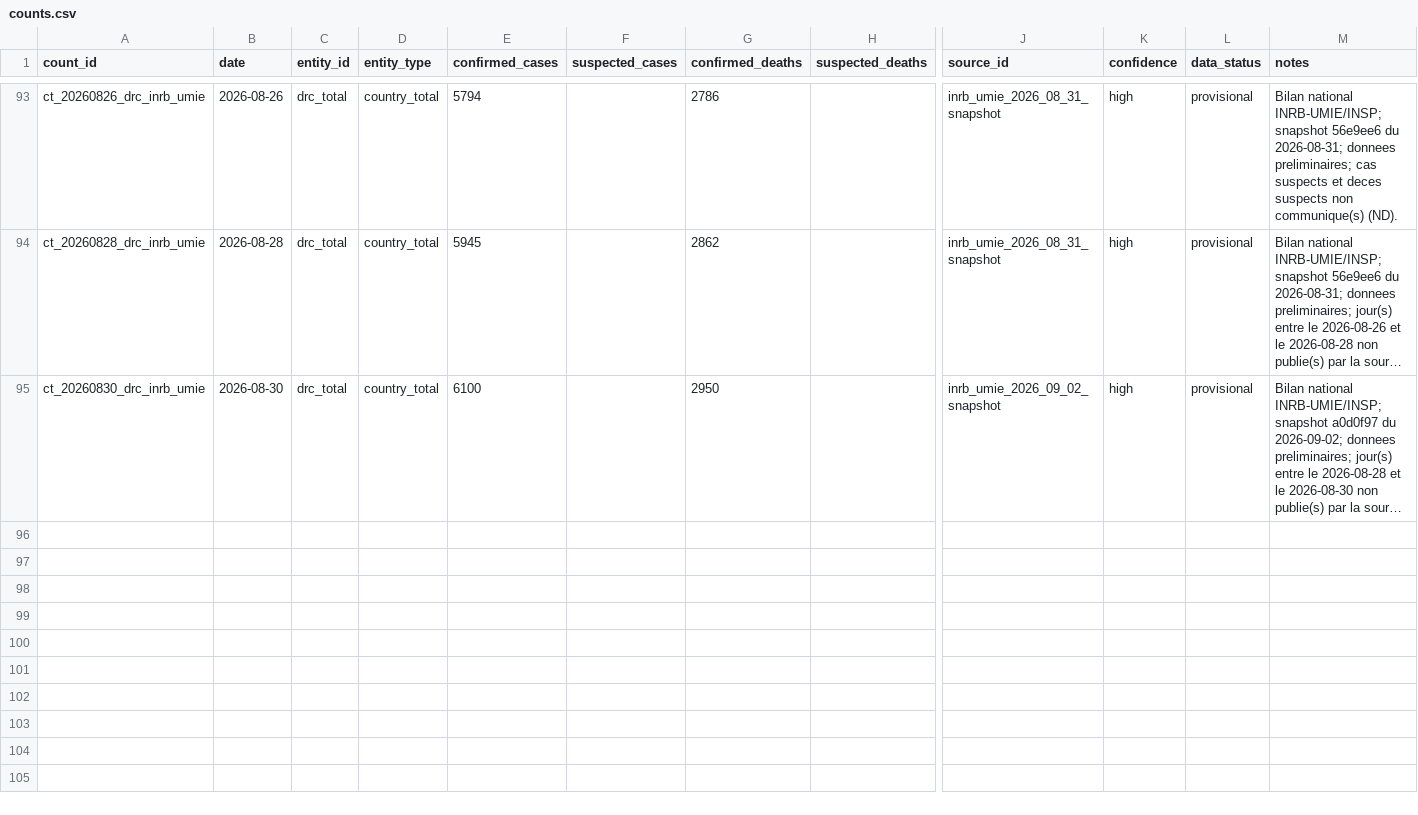
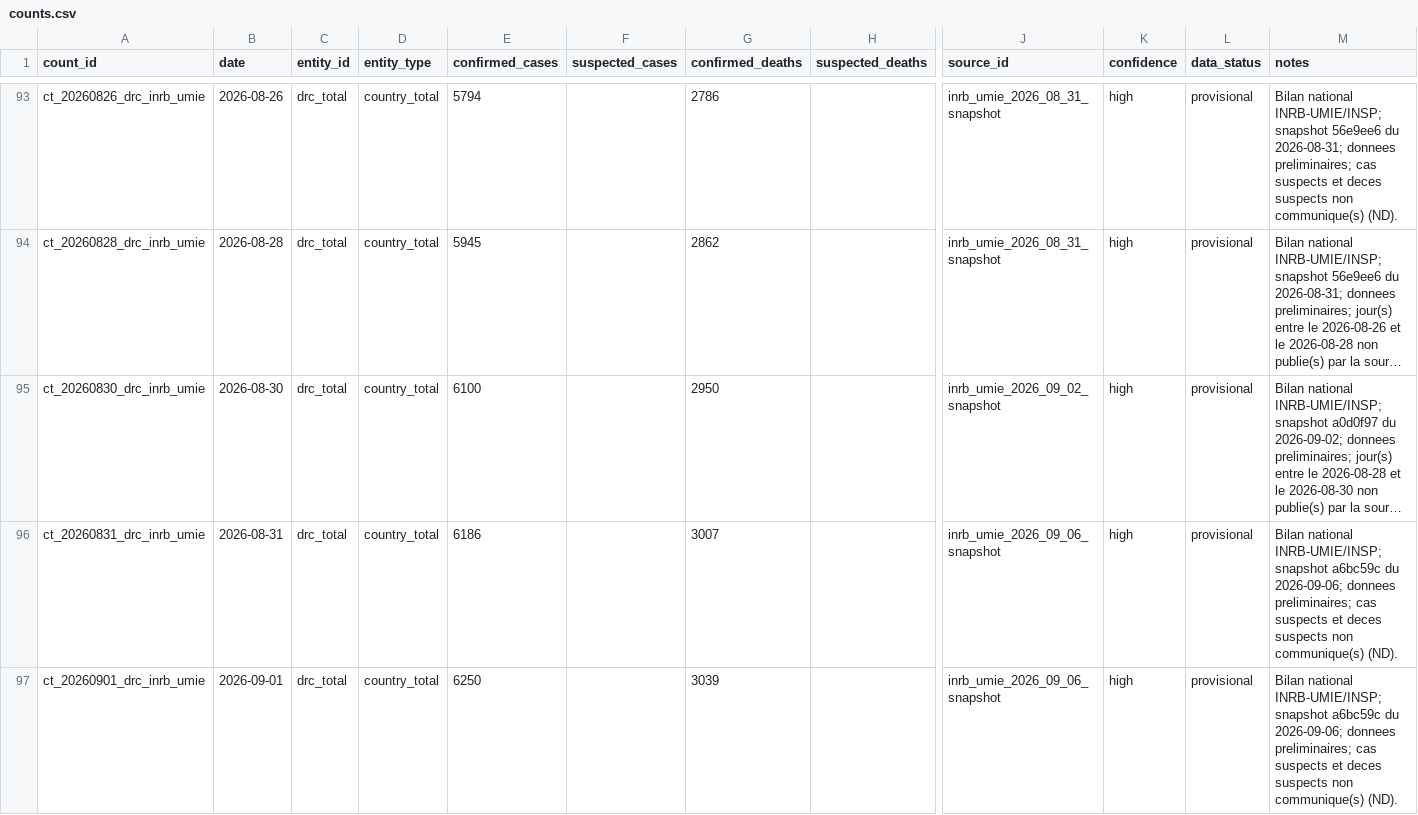
Before and after one commit to hericlibong/ebola, a CSV file: public/data/reference/counts.csv, drawn as a sheet; only a part is shown, gaps mark what is left out; long unchanged cells end in …; rows hold the shown columns only; the diff covers the shown part only; the diff names each change by its address in the sheet, - before the commit and + after, or states it on an @@ line.

```diff
--- a/public/data/reference/counts.csv
+++ b/public/data/reference/counts.csv
+row 96: ct_20260831_drc_inrb_umie | 2026-08-31 | drc_total | country_total | 6186 |  | 3007 |  | inrb_umie_2026_09_06_snapshot | high | provisional | Bilan national INRB-UMIE/INSP; snapshot a6bc59c du 2026-09-06; donnees preliminaires; cas suspects et deces suspects non communique(s) (ND).
+row 97: ct_20260901_drc_inrb_umie | 2026-09-01 | drc_total | country_total | 6250 |  | 3039 |  | inrb_umie_2026_09_06_snapshot | high | provisional | Bilan national INRB-UMIE/INSP; snapshot a6bc59c du 2026-09-06; donnees preliminaires; cas suspects et deces suspects non communique(s) (ND).
```
Also changed, not shown: 2 added rows elsewhere in this file, public/data/reference/events.csv, public/data/reference/sources.csv, 2 other files.
